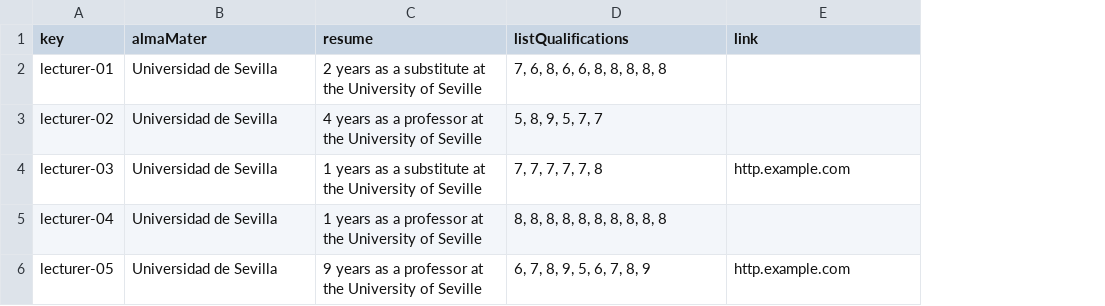
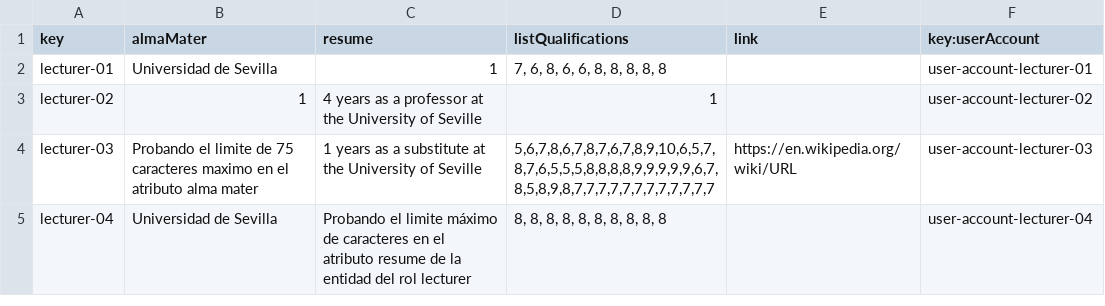
Before and after one commit to Dp2-C1-04-08/Dp2-C1-04-08, a CSV file: src/main/webapp/WEB-INF/resources/sample-data/lecturer.csv, drawn as a sheet; removed rows and columns are numbered as before the commit, all else as after; the diff names each change by its address in the sheet, - before the commit and + after, or states it on an @@ line.

Commit message:
Lecturer correctamente poblado

```diff
--- a/src/main/webapp/WEB-INF/resources/sample-data/lecturer.csv
+++ b/src/main/webapp/WEB-INF/resources/sample-data/lecturer.csv
+column F (key:userAccount), rows 2-5: user-account-lecturer-01 | user-account-lecturer-02 | user-account-lecturer-03 | user-account-lecturer-04
-C2 (resume): 2 years as a substitute at the University of Seville
+C2 (resume): 1
-B3 (almaMater): Universidad de Sevilla
+B3 (almaMater): 1
-D3 (listQualifications): 5, 8, 9, 5, 7, 7
+D3 (listQualifications): 1
-B4 (almaMater): Universidad de Sevilla
+B4 (almaMater): Probando el limite de 75 caracteres maximo en el atributo alma mater
-D4 (listQualifications): 7, 7, 7, 7, 7, 8
+D4 (listQualifications): 5,6,7,8,6,7,8,7,6,7,8,9,10,6,5,7,8,7,6,5,5,5,8,8,8,8,9,9,9,9,9,6,7,8,5,8,9,8,7,7,7,7,7,7,7,7,7,7,7,7
-E4 (link): http.example.com
+E4 (link): https://en.wikipedia.org/wiki/URL
-C5 (resume): 1 years as a professor at the University of Seville
+C5 (resume): Probando el limite máximo de caracteres en el atributo resume de la entidad del rol lecturer
-row 6: lecturer-05 | Universidad de Sevilla | 9 years as a professor at the University of Seville | 6, 7, 8, 9, 5, 6, 7, 8, 9 | http.example.com
```
Also changed, not shown: src/main/webapp/WEB-INF/resources/sample-data/user-account.csv.
